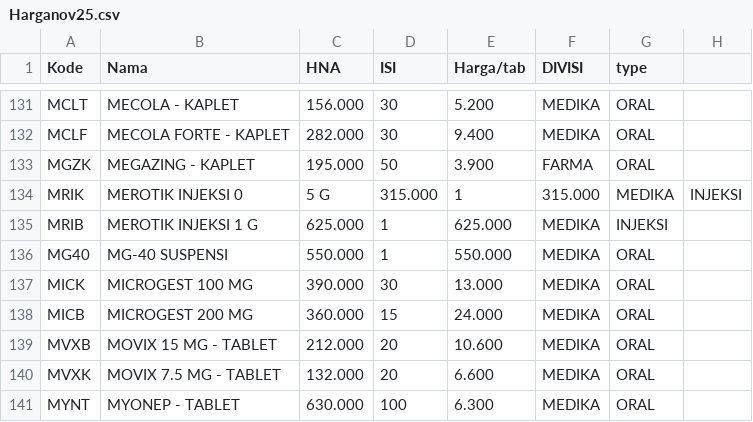
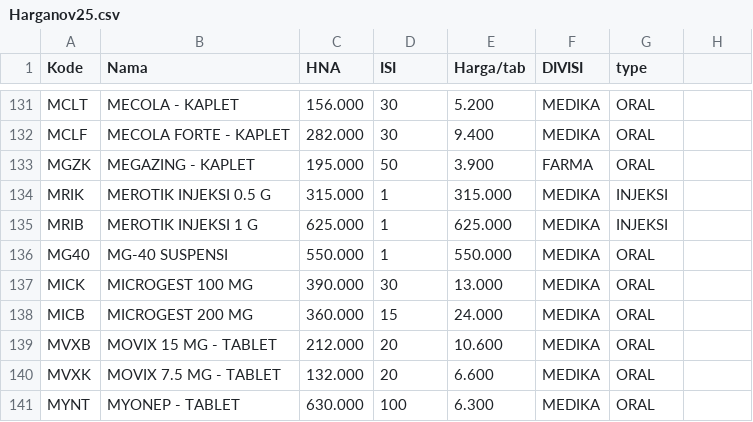
Before and after one commit to Wispher15/Websmd, a CSV file: Harganov25.csv, drawn as a sheet; only a part is shown, gaps mark what is left out.

Commit message:
Update Harganov25.csv
3

```diff
--- a/Harganov25.csv
+++ b/Harganov25.csv
@@ -133,3 +133,3 @@ MCLF,MECOLA FORTE - KAPLET,282.000,30,9.400,MEDIKA,ORAL
 MGZK,MEGAZING - KAPLET,195.000,50,3.900,FARMA,ORAL
-MRIK,MEROTIK INJEKSI 0,5 G,315.000,1,315.000,MEDIKA,INJEKSI
+MRIK,MEROTIK INJEKSI 0.5 G,315.000,1,315.000,MEDIKA,INJEKSI
 MRIB,MEROTIK INJEKSI 1 G,625.000,1,625.000,MEDIKA,INJEKSI
```
